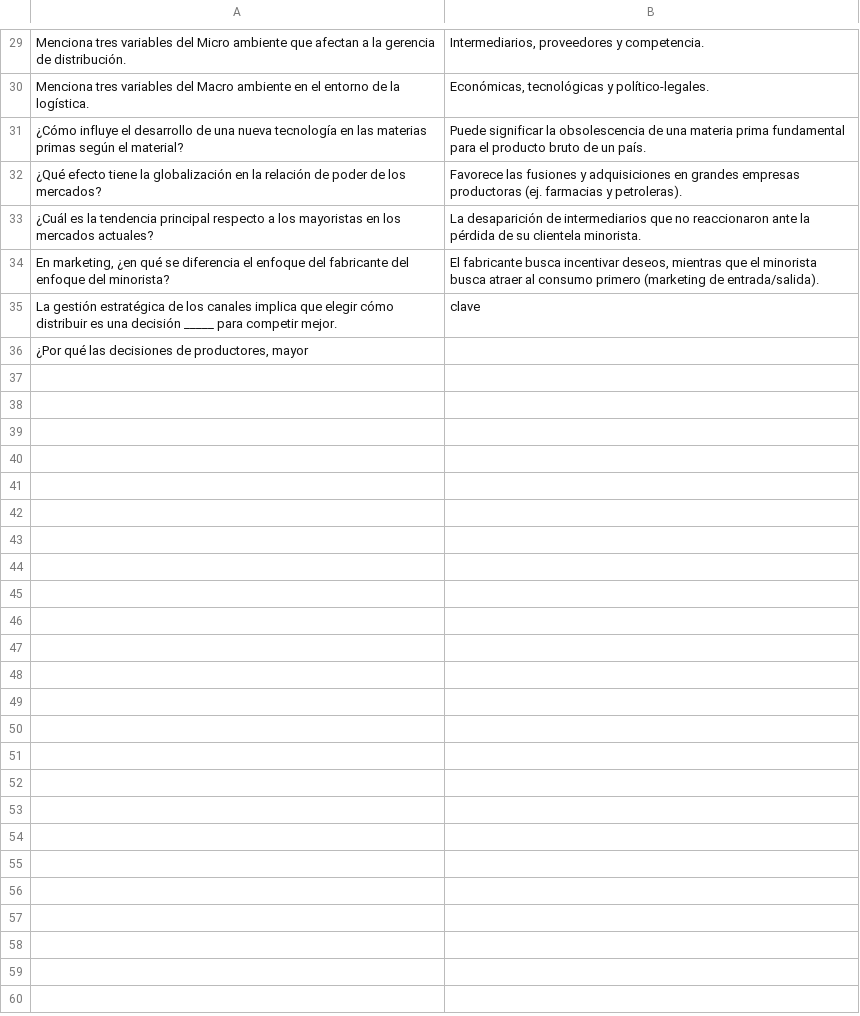
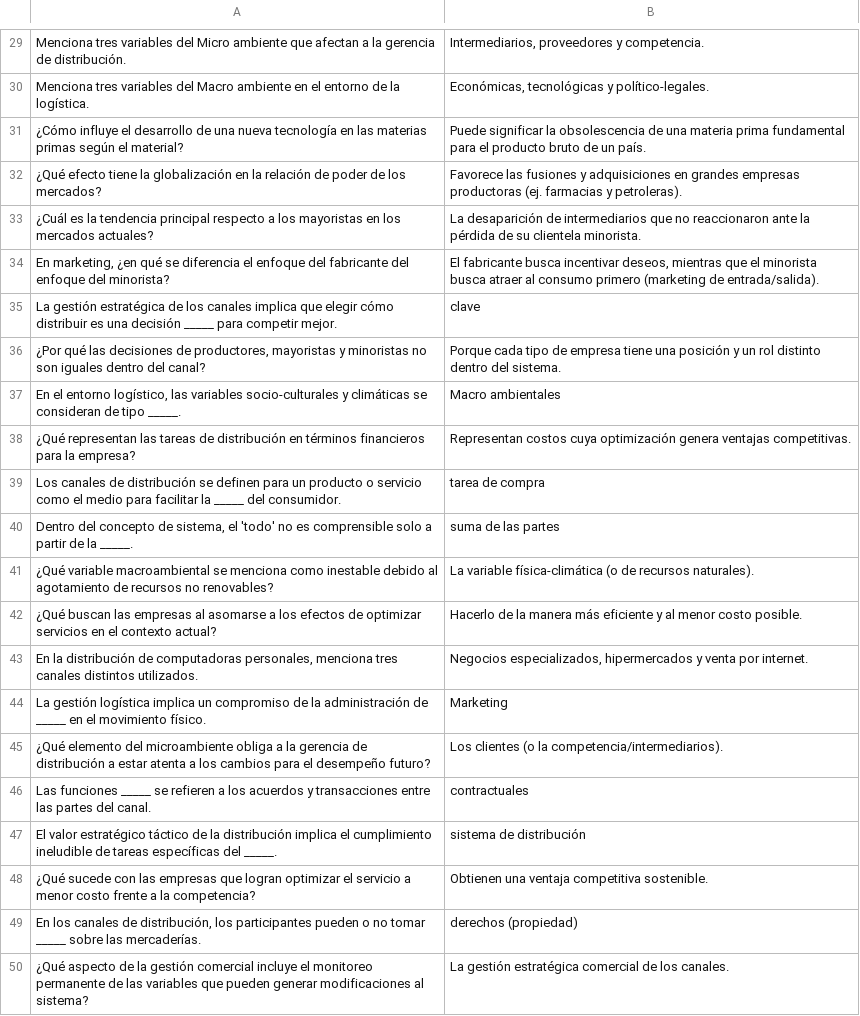
Before and after one commit to Orat28/juego-distribuci-n-, a CSV file: flashcards.csv, drawn as a sheet; only a part is shown, gaps mark what is left out.

Commit message:
Update flashcards.csv

```diff
--- a/flashcards.csv
+++ b/flashcards.csv
@@ -35,2 +35,16 @@ En marketing, ¿en qué se diferencia el enfoque del fabricante del enfoque del
 La gestión estratégica de los canales implica que elegir cómo distribuir es una decisión _____ para competir mejor.;clave
-¿Por qué las decisiones de productores, mayor
+¿Por qué las decisiones de productores, mayoristas y minoristas no son iguales dentro del canal?;Porque cada tipo de empresa tiene una posición y un rol distinto dentro del sistema.
+En el entorno logístico, las variables socio-culturales y climáticas se consideran de tipo _____.;Macro ambientales
+¿Qué representan las tareas de distribución en términos financieros para la empresa?;Representan costos cuya optimización genera ventajas competitivas.
+Los canales de distribución se definen para un producto o servicio como el medio para facilitar la _____ del consumidor.;tarea de compra
+Dentro del concepto de sistema, el 'todo' no es comprensible solo a partir de la _____.;suma de las partes
+¿Qué variable macroambiental se menciona como inestable debido al agotamiento de recursos no renovables?;La variable física-climática (o de recursos naturales).
+¿Qué buscan las empresas al asomarse a los efectos de optimizar servicios en el contexto actual?;Hacerlo de la manera más eficiente y al menor costo posible.
+En la distribución de computadoras personales, menciona tres canales distintos utilizados.;Negocios especializados, hipermercados y venta por internet.
+La gestión logística implica un compromiso de la administración de _____ en el movimiento físico.;Marketing
+¿Qué elemento del microambiente obliga a la gerencia de distribución a estar atenta a los cambios para el desempeño futuro?;Los clientes (o la competencia/intermediarios).
+Las funciones _____ se refieren a los acuerdos y transacciones entre las partes del canal.;contractuales
+El valor estratégico táctico de la distribución implica el cumplimiento ineludible de tareas específicas del _____.;sistema de distribución
+¿Qué sucede con las empresas que logran optimizar el servicio a menor costo frente a la competencia?;Obtienen una ventaja competitiva sostenible.
+En los canales de distribución, los participantes pueden o no tomar _____ sobre las mercaderías.;derechos (propiedad)
+¿Qué aspecto de la gestión comercial incluye el monitoreo permanente de las variables que pueden generar modificaciones al sistema?;La gestión estratégica comercial de los canales.
```
